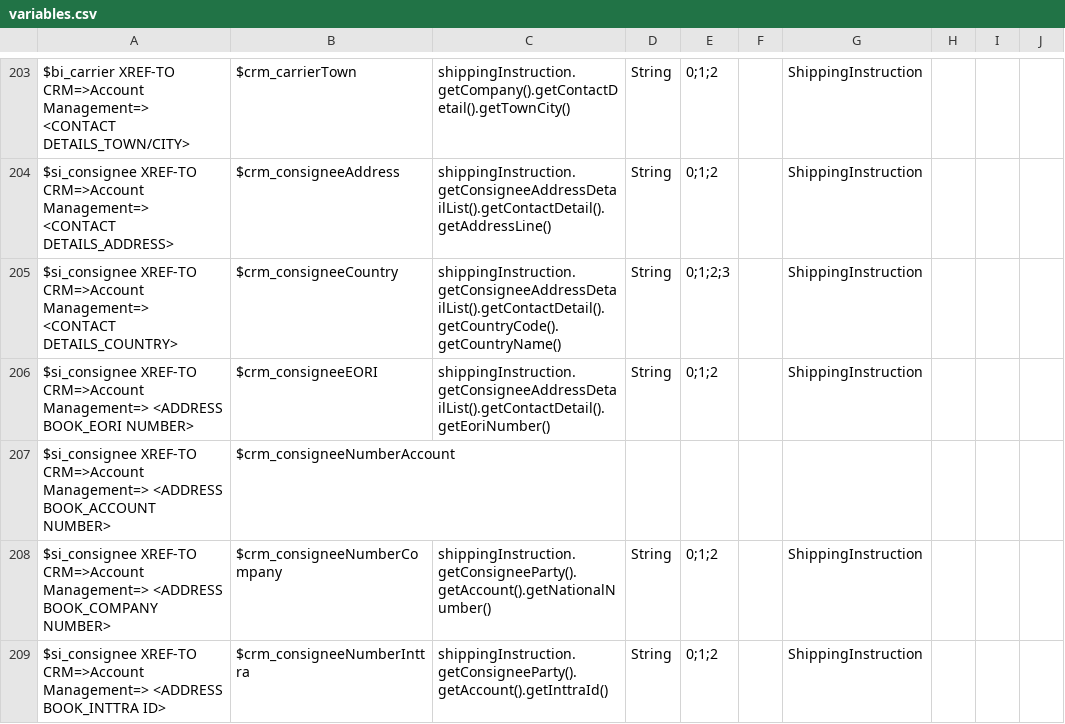
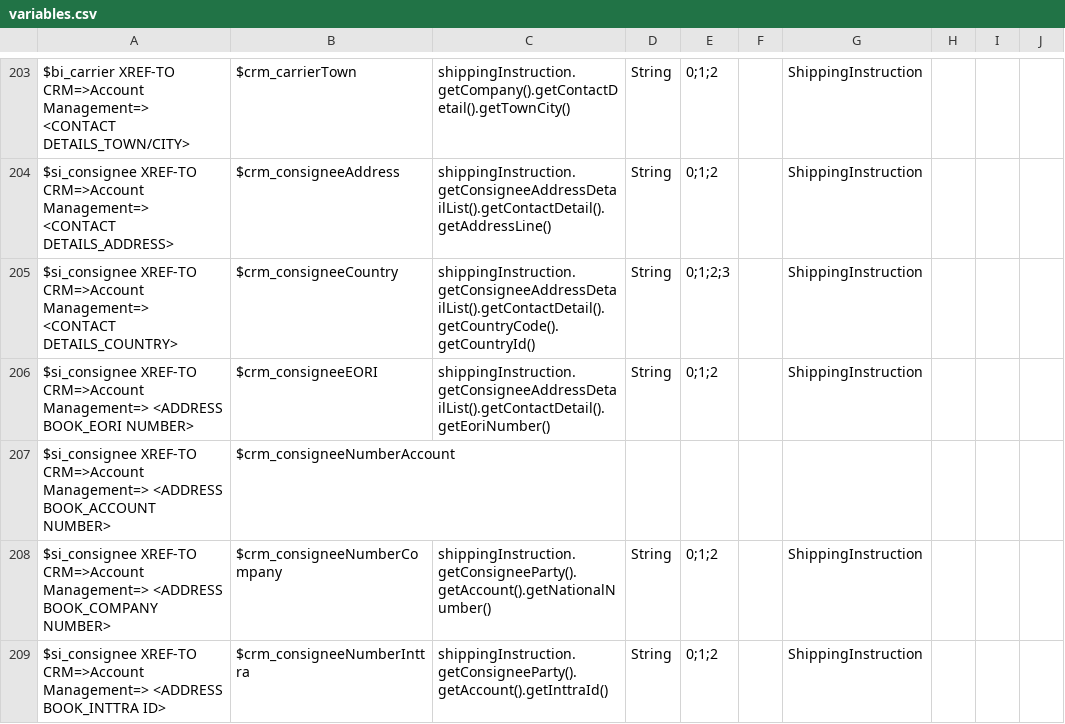
Before and after one commit to mikewlocus/AutoEdi, a CSV file: variables.csv, drawn as a sheet; only a part is shown, gaps mark what is left out; the diff covers the shown part only.

```diff
--- a/variables.csv
+++ b/variables.csv
@@ -204,3 +204,3 @@ $bi_carrier XREF-TO CRM=>Account Management=> <CONTACT DETAILS_TOWN/CITY>,$crm_c
 $si_consignee XREF-TO CRM=>Account Management=> <CONTACT DETAILS_ADDRESS>,$crm_consigneeAddress,shippingInstruction.getConsigneeAddressDetailList().getContactDetail().getAddressLine(),String,0;1;2,,ShippingInstruction,,,
-$si_consignee XREF-TO CRM=>Account Management=> <CONTACT DETAILS_COUNTRY>,$crm_consigneeCountry,shippingInstruction.getConsigneeAddressDetailList().getContactDetail().getCountryCode().getCountryName(),String,0;1;2;3,,ShippingInstruction,,,
+$si_consignee XREF-TO CRM=>Account Management=> <CONTACT DETAILS_COUNTRY>,$crm_consigneeCountry,shippingInstruction.getConsigneeAddressDetailList().getContactDetail().getCountryCode().getCountryId(),String,0;1;2;3,,ShippingInstruction,,,
 $si_consignee XREF-TO CRM=>Account Management=> <ADDRESS BOOK_EORI NUMBER>,$crm_consigneeEORI,shippingInstruction.getConsigneeAddressDetailList().getContactDetail().getEoriNumber(),String,0;1;2,,ShippingInstruction,,,
```
Also changed, not shown: 10 added rows and 25 edited cells elsewhere in this file, 4 other files.
